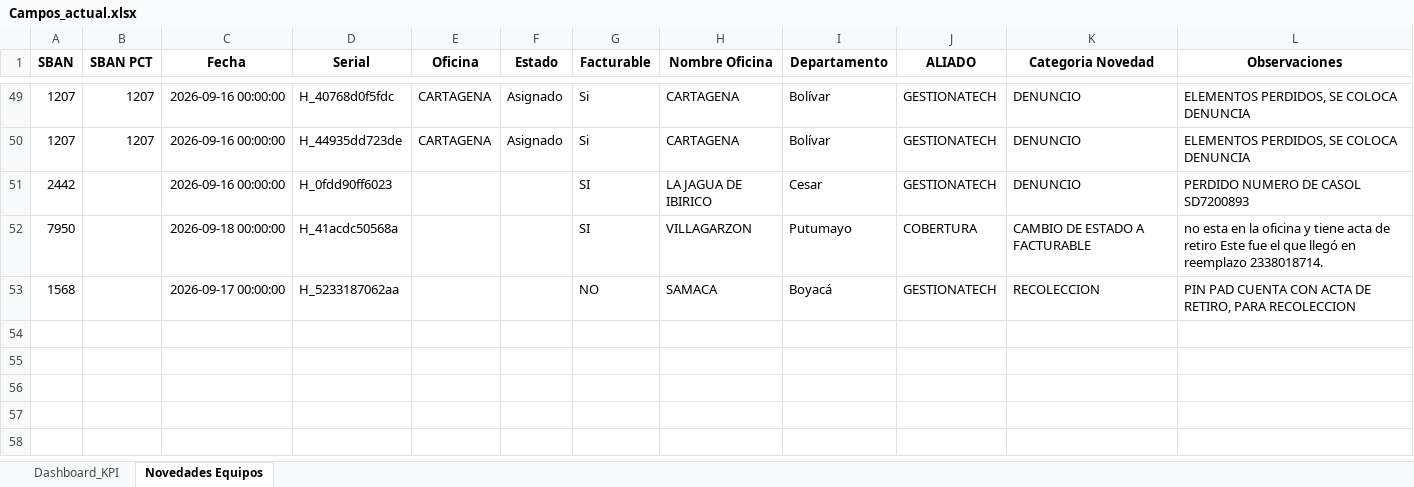
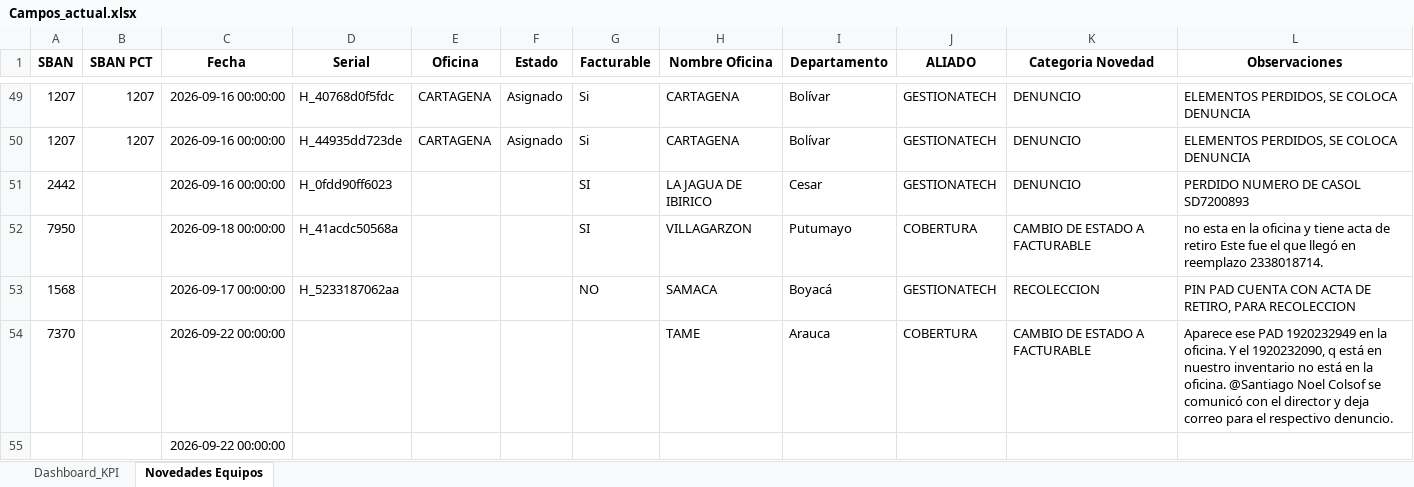
Before and after one commit to dannrob23/Panel-de-Control-Mantenimientos-3, an Excel workbook: data/Campos_actual.xlsx, sheet Novedades Equipos, drawn as a sheet; only a part is shown, gaps mark what is left out; values as stored, in another font and other column widths than the file's, no borders; the diff names each change by its address in the sheet, - before the commit and + after, or states it on an @@ line.

```diff
--- a/data/Campos_actual.xlsx (sheet Novedades Equipos)
+++ b/data/Campos_actual.xlsx (sheet Novedades Equipos)
+row 54: 7370 |  | 2026-09-22 00:00:00 |  |  |  |  | TAME | Arauca | COBERTURA | CAMBIO DE ESTADO A FACTURABLE | Aparece ese PAD 1920232949 en la oficina. Y el 1920232090, q está en nuestro inventario no está en la oficina. @Santiago Noel Colsof se comunicó con el director y deja correo para el respectivo denuncio.
+row 55:  |  | 2026-09-22 00:00:00
```
Also changed, not shown: sheet Dashboard_KPI, 3 other files.
